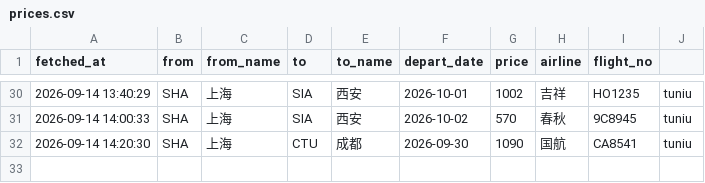
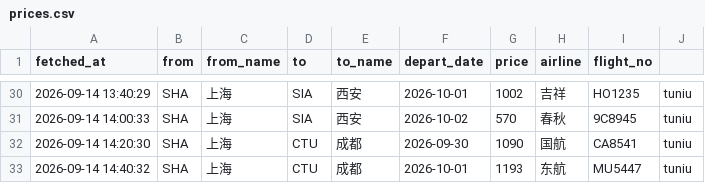
Before and after one commit to snymb233/jipiao-monitor, a CSV file: data/prices.csv, drawn as a sheet; only a part is shown, gaps mark what is left out.

```diff
--- a/data/prices.csv
+++ b/data/prices.csv
@@ -32 +32,2 @@ fetched_at,from,from_name,to,to_name,depart_date,price,airline,flight_no
 2026-09-14 14:20:30,SHA,上海,CTU,成都,2026-09-30,1090,国航,CA8541,tuniu
+2026-09-14 14:40:32,SHA,上海,CTU,成都,2026-10-01,1193,东航,MU5447,tuniu
```
Also changed, not shown: 2 other files.
